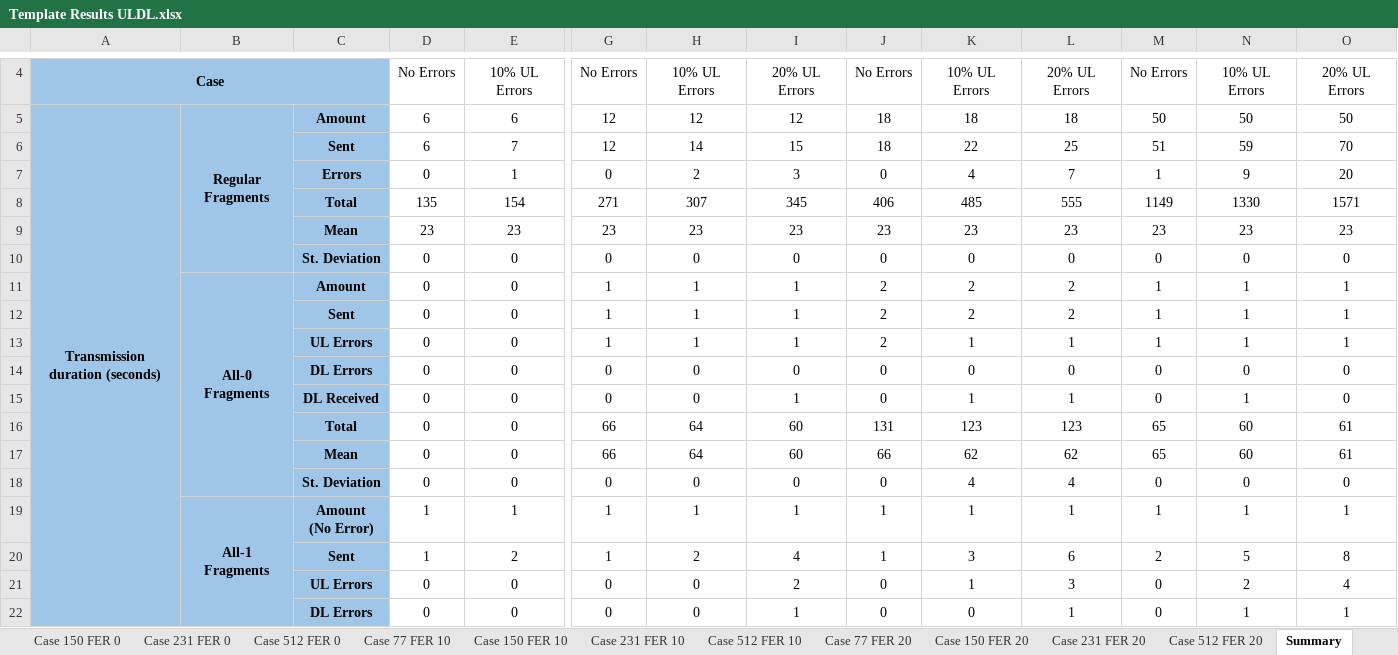
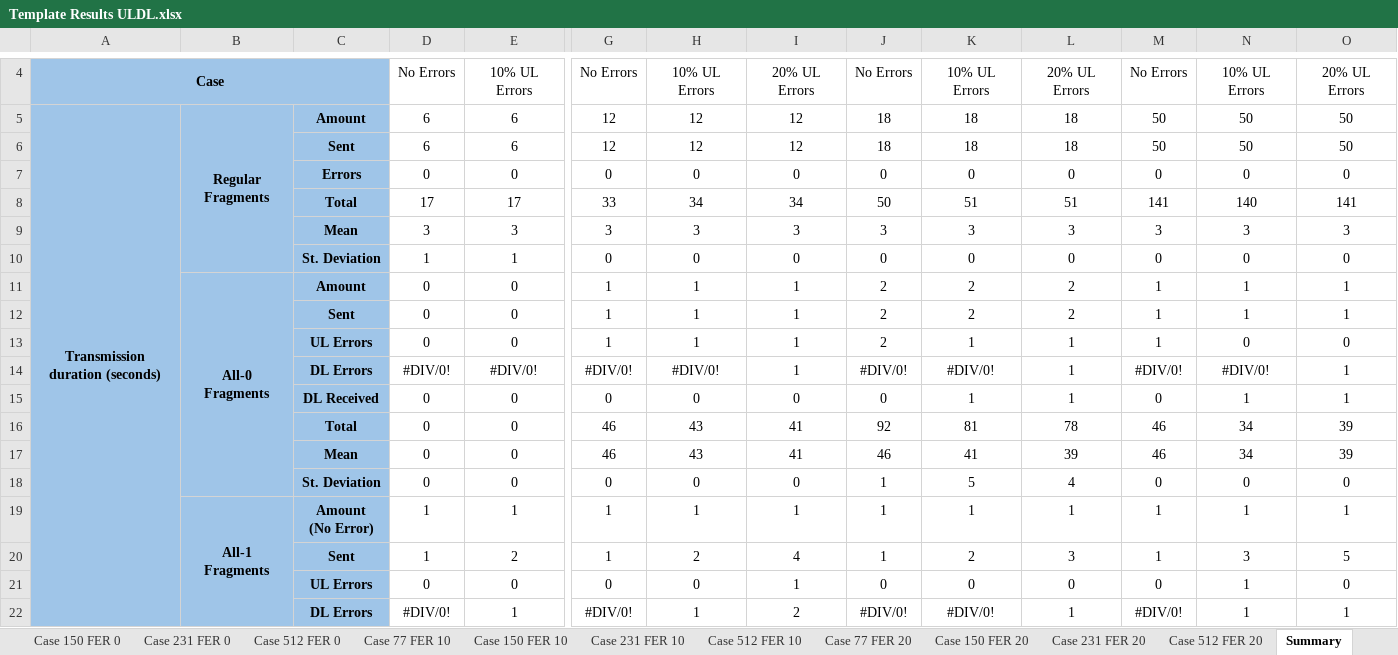
Before and after one commit to saguilarDevel/schcFox, an Excel workbook: results/Template Results ULDL.xlsx, sheet Summary, drawn as a sheet; only a part is shown, gaps mark what is left out; values as stored, in another font and other column widths than the file's, no borders; removed rows and columns are numbered as before the commit, all else as after; rows hold the shown columns only; the diff covers the shown part only; the diff names each change by its address in the sheet, - before the commit and + after, or states it on an @@ line.

```diff
--- a/results/Template Results ULDL.xlsx (sheet Summary)
+++ b/results/Template Results ULDL.xlsx (sheet Summary)
-row 6:  |  | Sent | 6 | 7 | 12 | 14 | 15 | 18 | 22 | 25 | 51 | 59 | 70
-row 7:  |  | Errors | 0 | 1 | 0 | 2 | 3 | 0 | 4 | 7 | 1 | 9 | 20
-row 8:  |  | Total | 135 | 154 | 271 | 307 | 345 | 406 | 485 | 555 | 1149 | 1330 | 1571
-row 9:  |  | Mean | 23 | 23 | 23 | 23 | 23 | 23 | 23 | 23 | 23 | 23 | 23
+row 6:  |  | Sent | 6 | 6 | 12 | 12 | 12 | 18 | 18 | 18 | 50 | 50 | 50
-C7: St. Deviation
+C7: Errors
+row 8:  |  | Total | 17 | 17 | 33 | 34 | 34 | 50 | 51 | 51 | 141 | 140 | 141
+row 9:  |  | Mean | 3 | 3 | 3 | 3 | 3 | 3 | 3 | 3 | 3 | 3 | 3
+row 10:  |  | St. Deviation | 1 | 1 | 0 | 0 | 0 | 0 | 0 | 0 | 0 | 0 | 0
-N13: 1
+N13: 0
-O13: 1
+O13: 0
-row 14:  |  | DL Errors | 0 | 0 | 0 | 0 | 0 | 0 | 0 | 0 | 0 | 0 | 0
+row 14:  |  | DL Errors | #DIV/0! | #DIV/0! | #DIV/0! | #DIV/0! | 1 | #DIV/0! | #DIV/0! | 1 | #DIV/0! | #DIV/0! | 1
-I15: 1
+I15: 0
-O15: 0
+O15: 1
-row 16:  |  | Total | 0 | 0 | 66 | 64 | 60 | 131 | 123 | 123 | 65 | 60 | 61
-row 17:  |  | Mean | 0 | 0 | 66 | 64 | 60 | 66 | 62 | 62 | 65 | 60 | 61
+row 16:  |  | Total | 0 | 0 | 46 | 43 | 41 | 92 | 81 | 78 | 46 | 34 | 39
+row 17:  |  | Mean | 0 | 0 | 46 | 43 | 41 | 46 | 41 | 39 | 46 | 34 | 39
-J18: 0
+J18: 1
-K18: 4
+K18: 5
-K20: 3
+K20: 2
-L20: 6
+L20: 3
-M20: 2
+M20: 1
-N20: 5
+N20: 3
-O20: 8
+O20: 5
-row 21:  |  | UL Errors | 0 | 0 | 0 | 0 | 2 | 0 | 1 | 3 | 0 | 2 | 4
-C21: DL Errors
+C21: UL Errors
-L21: 1
+L21: 0
-O21: 1
+O21: 0
+row 22:  |  | DL Errors | #DIV/0! | 1 | #DIV/0! | 1 | 2 | #DIV/0! | #DIV/0! | 1 | #DIV/0! | 1 | 1
```
Also changed, not shown: 7 added rows, 5 removed rows and 24 edited cells elsewhere in this sheet, sheet Case 77 FER 20, sheet Case 77 FER 10, sheet Case 231 FER 20, sheet Case 512 FER 10, sheet Case 231 FER 10, sheet Case 150 FER 20, 7 more sheets, formulas that keep their value, charts or pictures, results/Template Results UL.xlsx, 8 other files.
